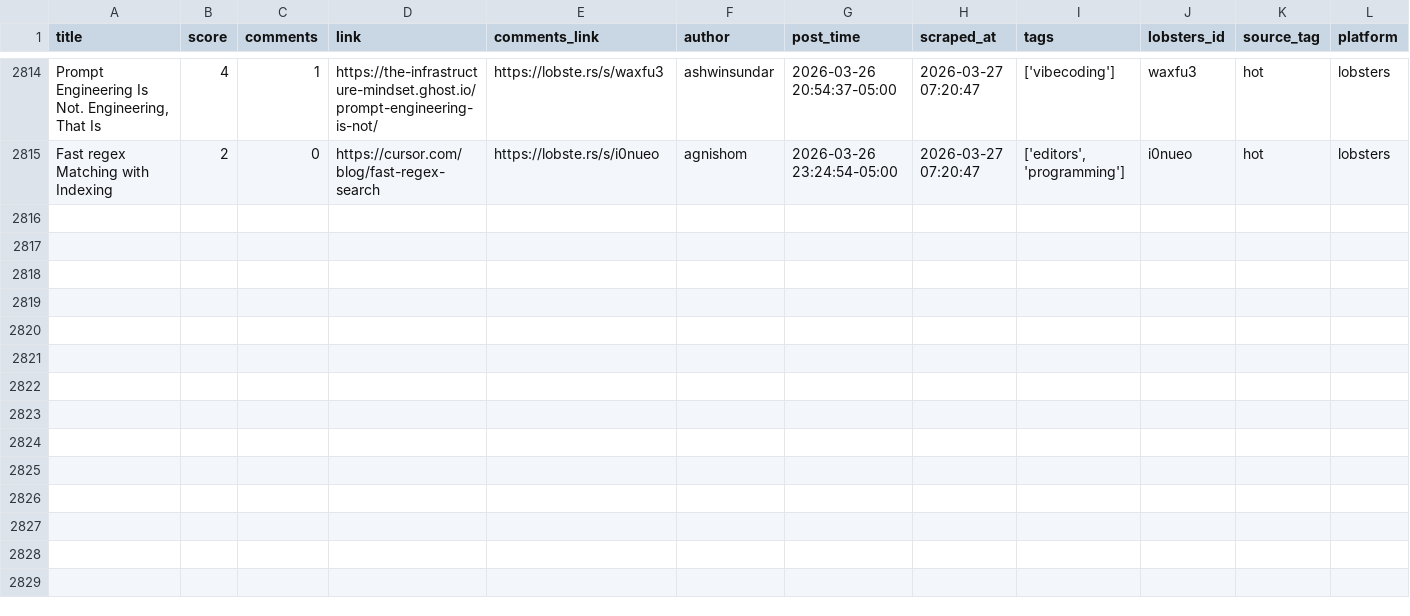
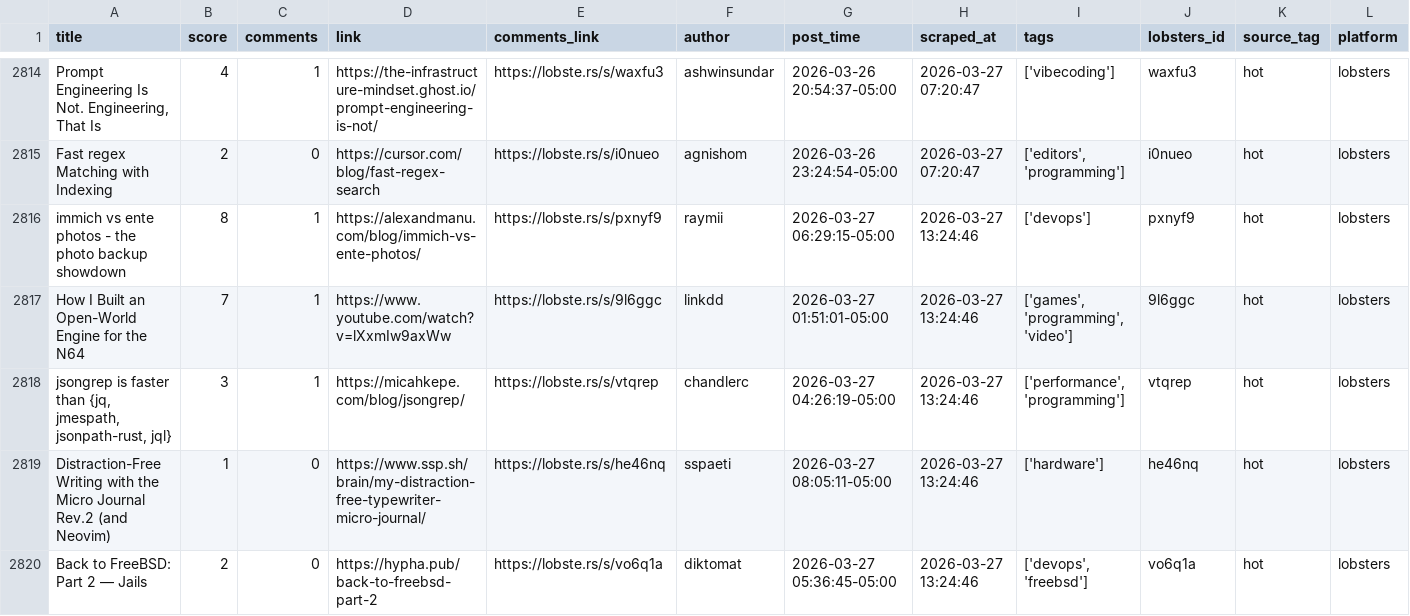
Before and after one commit to codemmaann/web-scrapping-project, a CSV file: clean_data/lobsters_clean.csv, drawn as a sheet; only a part is shown, gaps mark what is left out; the diff names each change by its address in the sheet, - before the commit and + after, or states it on an @@ line.

```diff
--- a/clean_data/lobsters_clean.csv
+++ b/clean_data/lobsters_clean.csv
+row 2816: immich vs ente photos - the photo backup showdown | 8 | 1 | https://alexandmanu.com/blog/immich-vs-ente-photos/ | https://lobste.rs/s/pxnyf9 | raymii | 2026-03-27 06:29:15-05:00 | 2026-03-27 13:24:46 | ['devops'] | pxnyf9 | hot | lobsters
+row 2817: How I Built an Open-World Engine for the N64 | 7 | 1 | https://www.youtube.com/watch?v=lXxmIw9axWw | https://lobste.rs/s/9l6ggc | linkdd | 2026-03-27 01:51:01-05:00 | 2026-03-27 13:24:46 | ['games', 'programming', 'video'] | 9l6ggc | hot | lobsters
+row 2818: jsongrep is faster than {jq, jmespath, jsonpath-rust, jql} | 3 | 1 | https://micahkepe.com/blog/jsongrep/ | https://lobste.rs/s/vtqrep | chandlerc | 2026-03-27 04:26:19-05:00 | 2026-03-27 13:24:46 | ['performance', 'programming'] | vtqrep | hot | lobsters
+row 2819: Distraction-Free Writing with the Micro Journal Rev.2 (and Neovim) | 1 | 0 | https://www.ssp.sh/brain/my-distraction-free-typewriter-micro-journal/ | https://lobste.rs/s/he46nq | sspaeti | 2026-03-27 08:05:11-05:00 | 2026-03-27 13:24:46 | ['hardware'] | he46nq | hot | lobsters
+row 2820: Back to FreeBSD: Part 2 — Jails | 2 | 0 | https://hypha.pub/back-to-freebsd-part-2 | https://lobste.rs/s/vo6q1a | diktomat | 2026-03-27 05:36:45-05:00 | 2026-03-27 13:24:46 | ['devops', 'freebsd'] | vo6q1a | hot | lobsters
```
Also changed, not shown: clean_data/hn_cleaned.csv, 8 other files.
